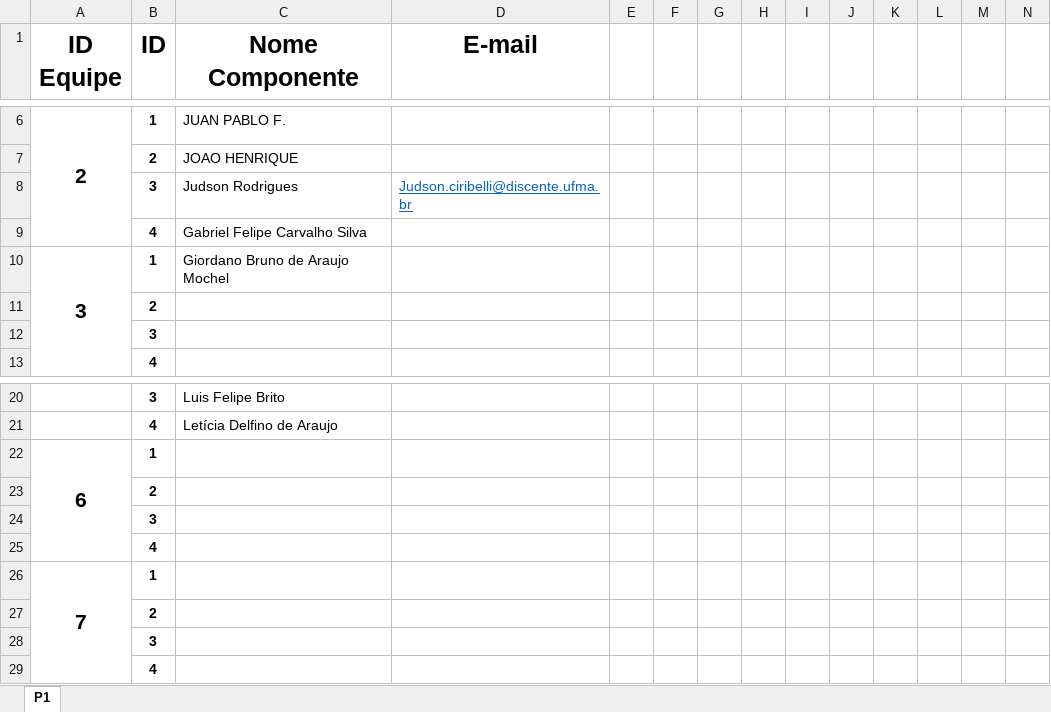
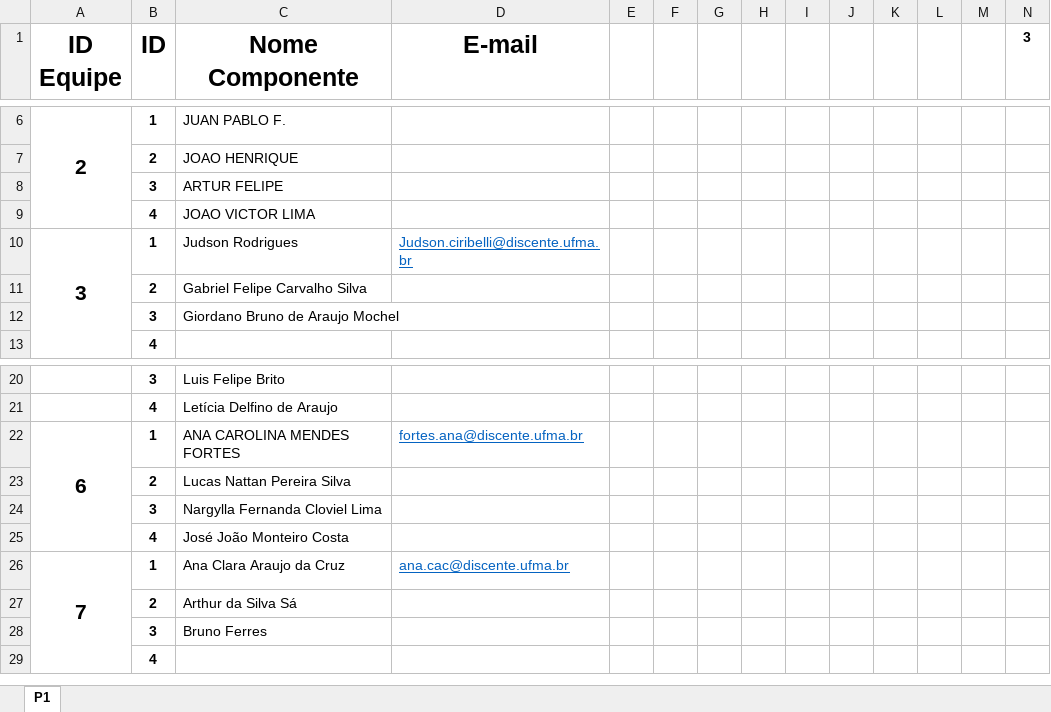
Before and after one commit to thalesvalente/teaching, an Excel workbook: artificial-intelligence/exercises/IA-equipes.xlsx, sheet P1, drawn as a sheet; only a part is shown, gaps mark what is left out; values as stored, in another font and other column widths than the file's, no borders; removed rows and columns are numbered as before the commit, all else as after; the diff names each change by its address in the sheet, - before the commit and + after, or states it on an @@ line.

```diff
--- a/artificial-intelligence/exercises/IA-equipes.xlsx (sheet P1)
+++ b/artificial-intelligence/exercises/IA-equipes.xlsx (sheet P1)
-N1: (empty)
+N1: 3
-row 8:  | 3 | Judson Rodrigues | Judson.ciribelli@discente.ufma.br
+row 8:  | 3 | ARTUR FELIPE
-C9 (Nome Componente): Gabriel Felipe Carvalho Silva
+C9 (Nome Componente): JOAO VICTOR LIMA
-C10 (Nome Componente): Giordano Bruno de Araujo Mochel
+C10 (Nome Componente): Judson Rodrigues
-D10 (E-mail): (empty)
+D10 (E-mail): Judson.ciribelli@discente.ufma.br
-C11 (Nome Componente): (empty)
+C11 (Nome Componente): Gabriel Felipe Carvalho Silva
-C12 (Nome Componente): (empty)
+C12 (Nome Componente): Giordano Bruno de Araujo Mochel
-C22 (Nome Componente): (empty)
+C22 (Nome Componente): ANA CAROLINA MENDES FORTES
-D22 (E-mail): (empty)
+D22 (E-mail): fortes.ana@discente.ufma.br
-C23 (Nome Componente): (empty)
+C23 (Nome Componente): Lucas Nattan Pereira Silva
-C24 (Nome Componente): (empty)
+C24 (Nome Componente): Nargylla Fernanda Cloviel Lima
-C25 (Nome Componente): (empty)
+C25 (Nome Componente): José João Monteiro Costa
-C26 (Nome Componente): (empty)
+C26 (Nome Componente): Ana Clara Araujo da Cruz
-D26 (E-mail): (empty)
+D26 (E-mail): ana.cac@discente.ufma.br
-C27 (Nome Componente): (empty)
+C27 (Nome Componente): Arthur da Silva Sá
-C28 (Nome Componente): (empty)
+C28 (Nome Componente): Bruno Ferres
```
Also changed, not shown: 1 other file.
